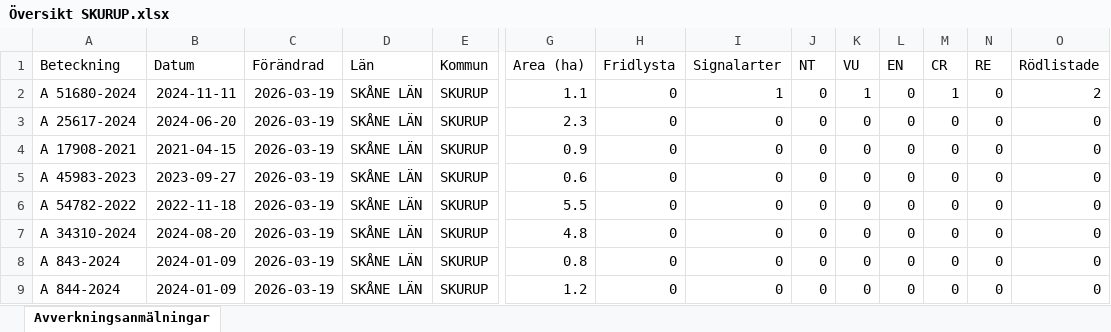
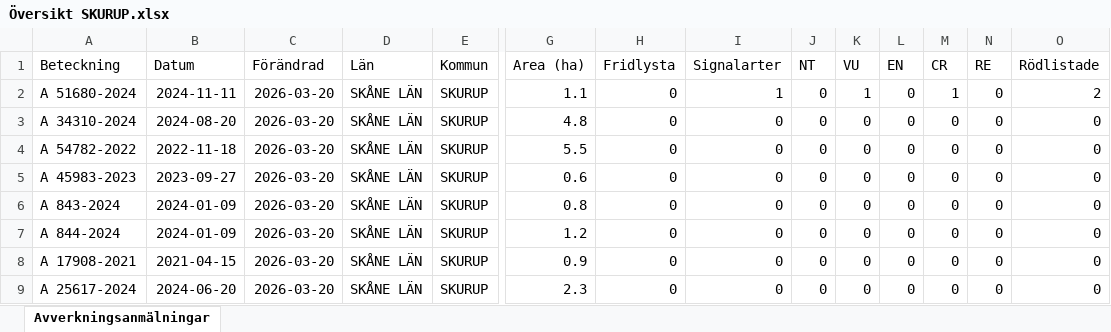
Before and after one commit to klasma/Logging_1264, an Excel workbook: Översikt SKURUP.xlsx, sheet Avverkningsanmälningar, drawn as a sheet; only a part is shown, gaps mark what is left out; values as stored, in another font and other column widths than the file's, no borders; removed rows and columns are numbered as before the commit, all else as after; rows hold the shown columns only; the diff names each change by its address in the sheet, - before the commit and + after, or states it on an @@ line.

```diff
--- a/Översikt SKURUP.xlsx (sheet Avverkningsanmälningar)
+++ b/Översikt SKURUP.xlsx (sheet Avverkningsanmälningar)
-C2:C3 (Förändrad): 2026-03-19
+C2:C3 (Förändrad): 2026-03-20
-A3 (Beteckning): A 25617-2024
+A3 (Beteckning): A 34310-2024
-B3 (Datum): 2024-06-20
+B3 (Datum): 2024-08-20
-G3 (Area (ha)): 2.3
+G3 (Area (ha)): 4.8
-row 4: A 17908-2021 | 2021-04-15 | 2026-03-19 | SKÅNE LÄN | SKURUP | 0.9 | 0 | 0 | 0 | 0 | 0 | 0 | 0 | 0
-row 5: A 45983-2023 | 2023-09-27 | 2026-03-19 | SKÅNE LÄN | SKURUP | 0.6 | 0 | 0 | 0 | 0 | 0 | 0 | 0 | 0
-C4:C7 (Förändrad): 2026-03-19
+C4:C7 (Förändrad): 2026-03-20
-A5 (Beteckning): A 34310-2024
+A5 (Beteckning): A 45983-2023
-B5 (Datum): 2024-08-20
+B5 (Datum): 2023-09-27
-G5 (Area (ha)): 4.8
+G5 (Area (ha)): 0.6
+row 8: A 17908-2021 | 2021-04-15 | 2026-03-20 | SKÅNE LÄN | SKURUP | 0.9 | 0 | 0 | 0 | 0 | 0 | 0 | 0 | 0
+row 9: A 25617-2024 | 2024-06-20 | 2026-03-20 | SKÅNE LÄN | SKURUP | 2.3 | 0 | 0 | 0 | 0 | 0 | 0 | 0 | 0
```
Also changed, not shown: artfynd/A 51680-2024 artfynd.xlsx, 5 other files.
